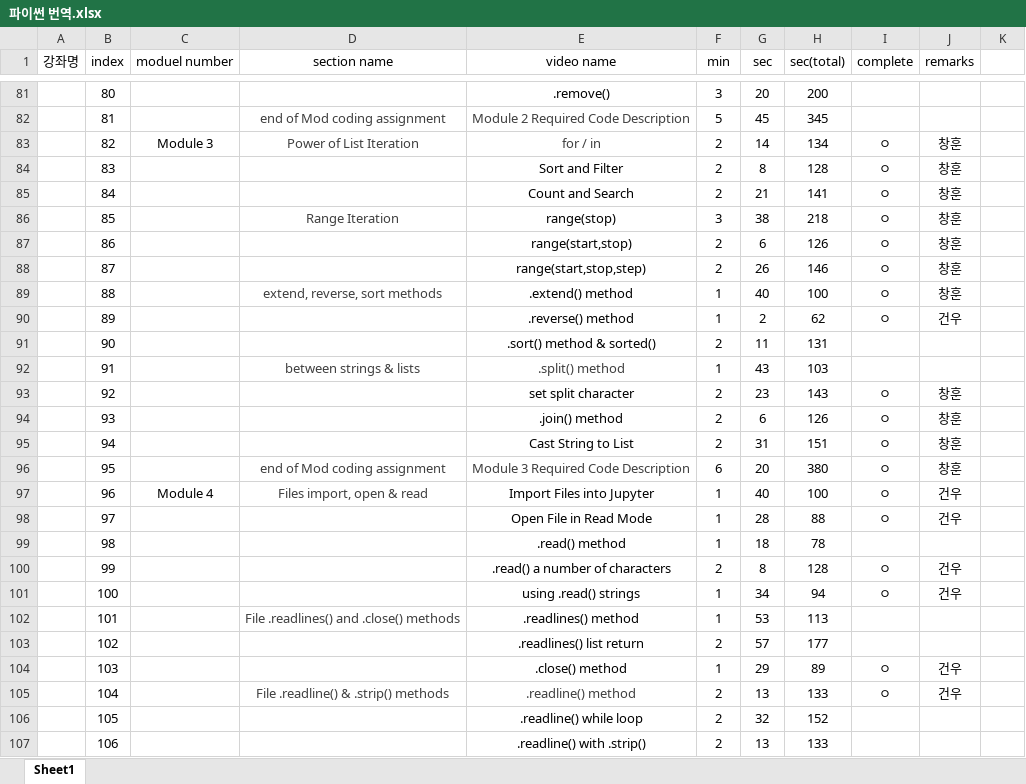
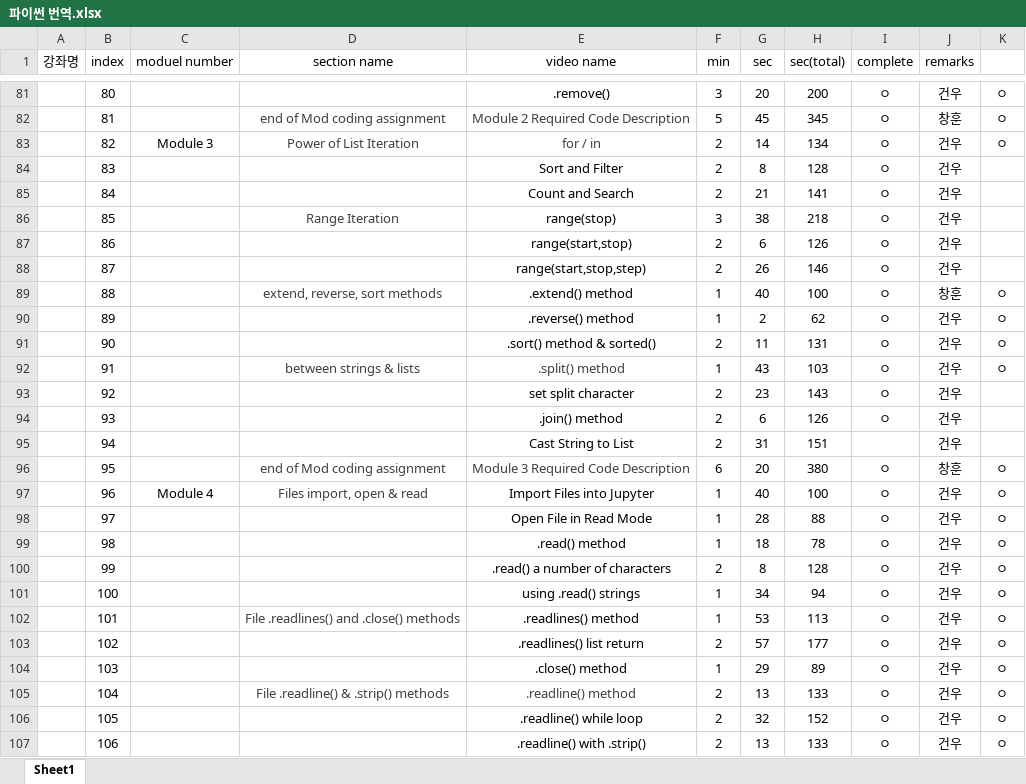
Before and after one commit to DieGlory/python-lecture-translation, an Excel workbook: 파이썬 번역.xlsx, sheet Sheet1, drawn as a sheet; only a part is shown, gaps mark what is left out; values as stored, in another font and other column widths than the file's, no borders; the diff covers the shown part only; the diff names each change by its address in the sheet, - before the commit and + after, or states it on an @@ line.

```diff
--- a/파이썬 번역.xlsx (sheet Sheet1)
+++ b/파이썬 번역.xlsx (sheet Sheet1)
-I81:I82 (complete): (empty)
+I81:I82 (complete): ㅇ
-J81 (remarks): (empty)
+J81 (remarks): 건우
-K81:K83: (empty)
+K81:K83: ㅇ
-J82 (remarks): (empty)
+J82 (remarks): 창훈
-J83:J88 (remarks): 창훈
+J83:J88 (remarks): 건우
-K89:K92: (empty)
+K89:K92: ㅇ
-I91:I92 (complete): (empty)
+I91:I92 (complete): ㅇ
-J91:J92 (remarks): (empty)
+J91:J92 (remarks): 건우
-J93:J95 (remarks): 창훈
+J93:J95 (remarks): 건우
-I95 (complete): ㅇ
+I95 (complete): (empty)
-K96:K107: (empty)
+K96:K107: ㅇ
-I99 (complete): (empty)
+I99 (complete): ㅇ
-J99 (remarks): (empty)
+J99 (remarks): 건우
-I102:I103 (complete): (empty)
+I102:I103 (complete): ㅇ
-J102:J103 (remarks): (empty)
+J102:J103 (remarks): 건우
-I106:I107 (complete): (empty)
+I106:I107 (complete): ㅇ
-J106:J107 (remarks): (empty)
+J106:J107 (remarks): 건우
```
Also changed, not shown: 49 edited cells elsewhere in this sheet, 48 other files.
